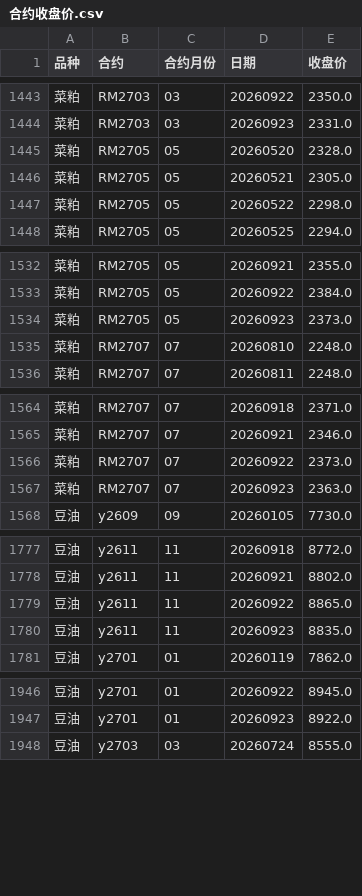
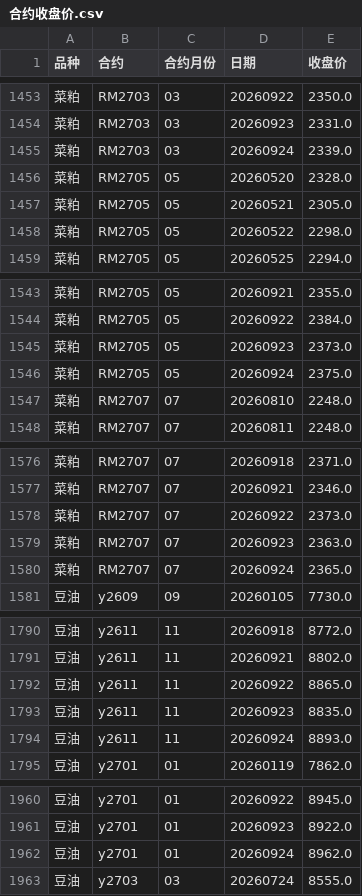
Before and after one commit to tx18223763752-blip/ag-chicang, a CSV file: data/合约收盘价.csv, drawn as a sheet; only a part is shown, gaps mark what is left out; the diff covers the shown part only; the diff names each change by its address in the sheet, - before the commit and + after, or states it on an @@ line.

```diff
--- a/data/合约收盘价.csv
+++ b/data/合约收盘价.csv
+row 1455: 菜粕 | RM2703 | 03 | 20260924 | 2339.0
+row 1546: 菜粕 | RM2705 | 05 | 20260924 | 2375.0
+row 1580: 菜粕 | RM2707 | 07 | 20260924 | 2365.0
+row 1794: 豆油 | y2611 | 11 | 20260924 | 8893.0
+row 1962: 豆油 | y2701 | 01 | 20260924 | 8962.0
```
Also changed, not shown: 18 added rows elsewhere in this file, data/棕榈油_汇总.csv, data/菜油_汇总.csv, 5 other files.
